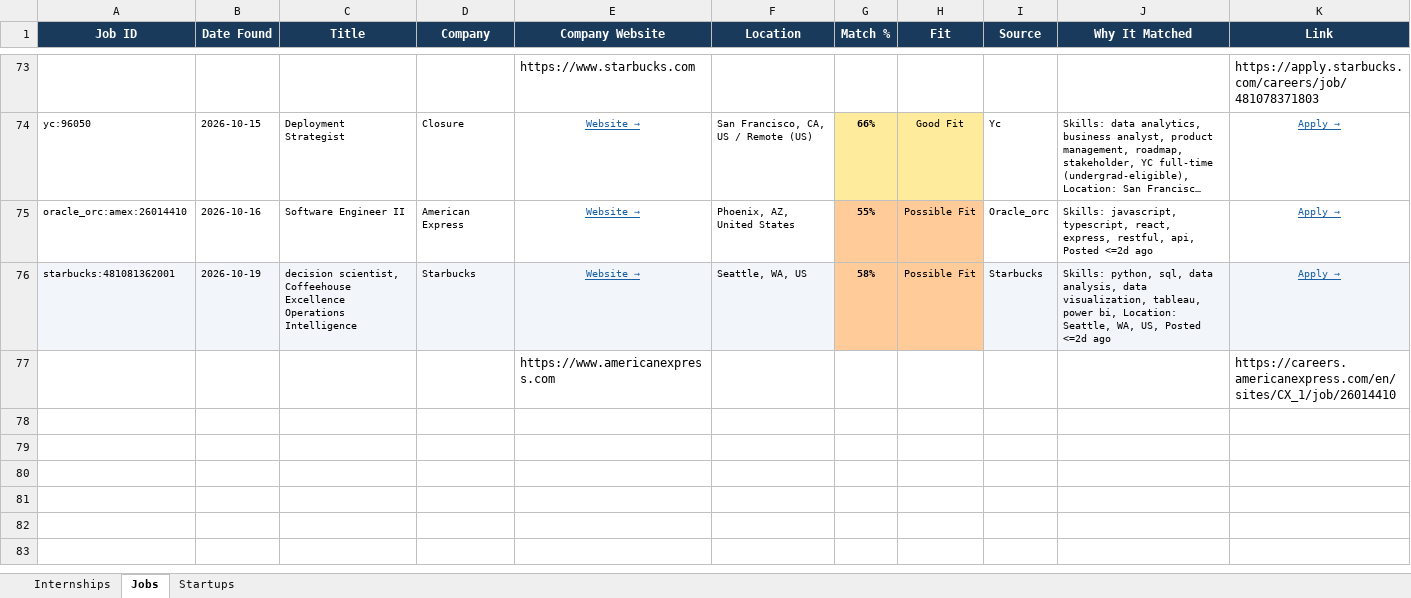
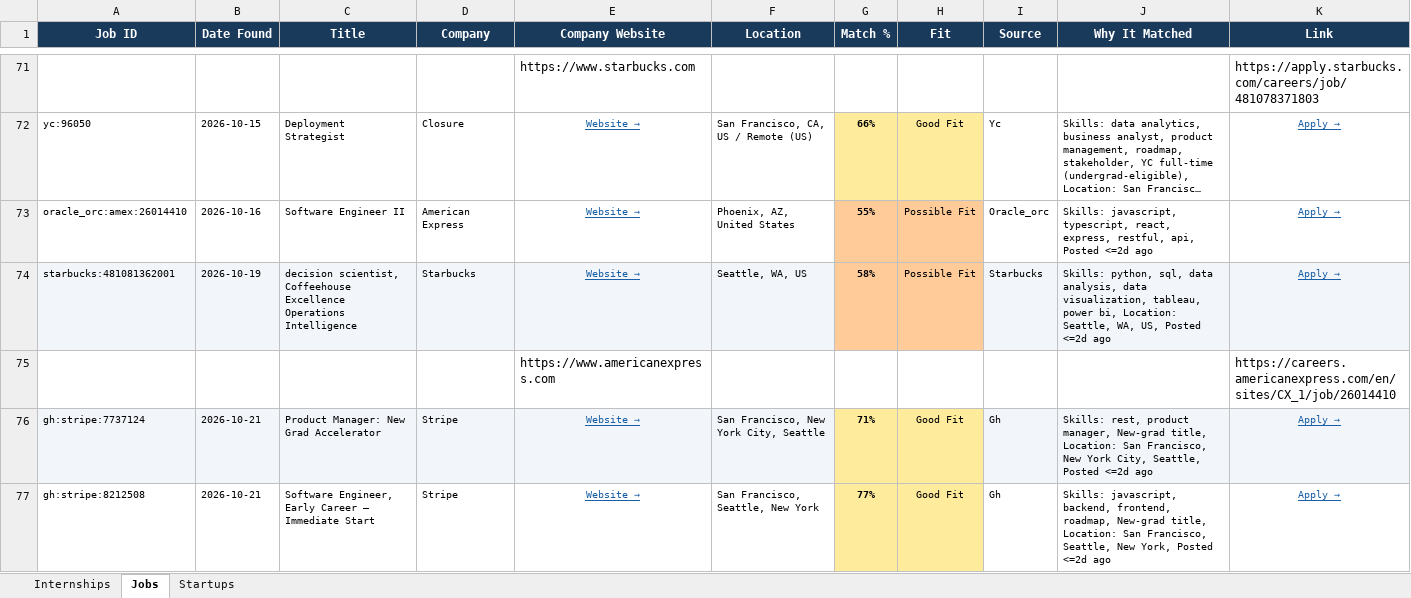
Before and after one commit to gvignesh286/26Jobs, an Excel workbook: jobs.xlsx, sheet Jobs, drawn as a sheet; only a part is shown, gaps mark what is left out; long unchanged cells end in …; values as stored, in another font and other column widths than the file's, no borders; rows hold the shown columns only; the diff covers the shown part only; the diff names each change by its address in the sheet, - before the commit and + after, or states it on an @@ line.

```diff
--- a/jobs.xlsx (sheet Jobs)
+++ b/jobs.xlsx (sheet Jobs)
+row 76: gh:stripe:7737124 | 2026-10-21 | Product Manager: New Grad Accelerator | Stripe | Website → | San Francisco, New York City, Seattle | 71% | Good Fit | Gh | Skills: rest, product manager, New-grad title, Location: San Francisco, New York City, Seattle, Posted <=2d ago | Apply →
+row 77: gh:stripe:8212508 | 2026-10-21 | Software Engineer, Early Career — Immediate Start | Stripe | Website → | San Francisco, Seattle, New York | 77% | Good Fit | Gh | Skills: javascript, backend, frontend, roadmap, New-grad title, Location: San Francisco, Seattle, New York, Posted <=2d ago | Apply →
```
Also changed, not shown: 1 added row and 2 removed rows elsewhere in this sheet, sheet Internships, sheet Startups.
